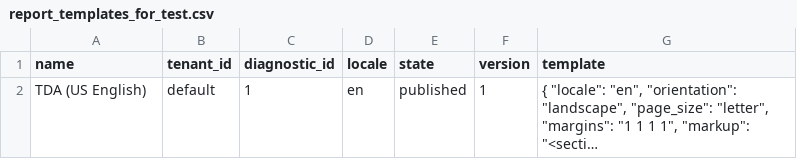
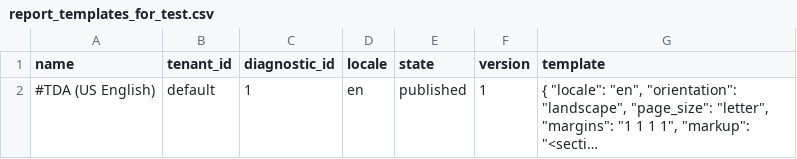
Before and after one commit to fmaymone/td2web, a CSV file: db/seed/report_templates_for_test.csv, drawn as a sheet; long unchanged cells end in …; the diff names each change by its address in the sheet, - before the commit and + after, or states it on an @@ line.

```diff
--- a/db/seed/report_templates_for_test.csv
+++ b/db/seed/report_templates_for_test.csv
-A2 (name): TDA (US English)
+A2 (name): #TDA (US English)
```
Also changed, not shown: 20 other files.
